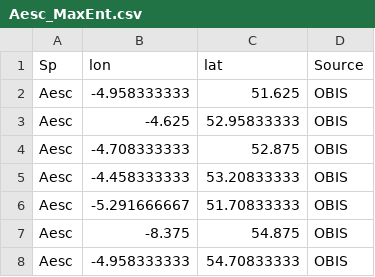
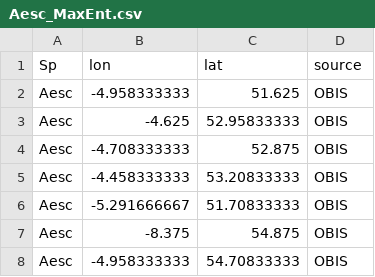
Before and after one commit to robwschlegel/ArcticKelp, a CSV file: metadata/Aesc_MaxEnt.csv, drawn as a sheet; only a part is shown; the diff names each change by its address in the sheet, - before the commit and + after, or states it on an @@ line.

Commit message:
Changes to column headers

```diff
--- a/metadata/Aesc_MaxEnt.csv
+++ b/metadata/Aesc_MaxEnt.csv
-D1: Source
+D1: source
```
Also changed, not shown: metadata/Lsol_MaxEnt.csv, metadata/Slat_MaxEnt.csv, 1 other file.
